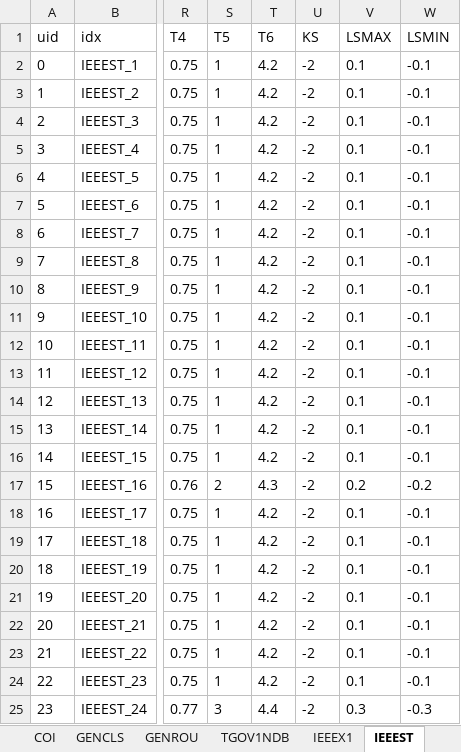
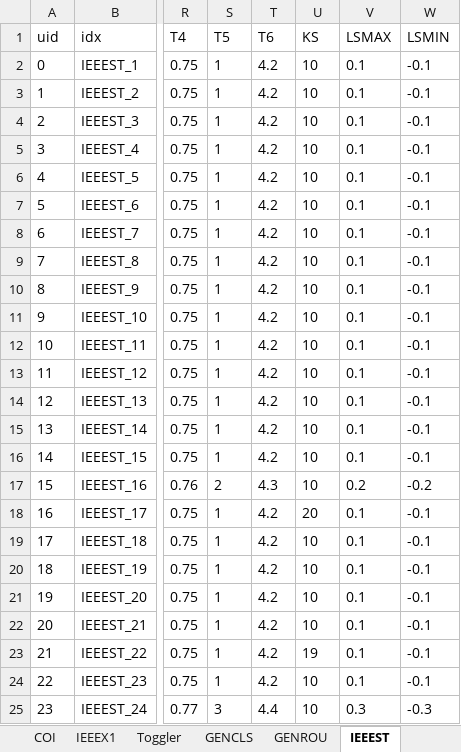
Before and after one commit to jinningwang/psal, an Excel workbook: src/notes/lmp/data/npcc_base.xlsx, sheet IEEEST, drawn as a sheet; only a part is shown, gaps mark what is left out; values as stored, in another font and other column widths than the file's, no borders; the diff names each change by its address in the sheet, - before the commit and + after, or states it on an @@ line.

```diff
--- a/src/notes/lmp/data/npcc_base.xlsx (sheet IEEEST)
+++ b/src/notes/lmp/data/npcc_base.xlsx (sheet IEEEST)
@@ sheet tab order changed: COI | IEEEX1 | Toggler | GENCLS | GENROU | IEEEST @@
-U2:U17 (KS): -2
+U2:U17 (KS): 10
-U18 (KS): -2
+U18 (KS): 20
-U19:U22 (KS): -2
+U19:U22 (KS): 10
-U23 (KS): -2
+U23 (KS): 19
-U24:U25 (KS): -2
+U24:U25 (KS): 10
```
Also changed, not shown: sheet BusFreq, other sheet tabs, src/notes/lmp/data/npcc_ibr.xlsx, src/notes/lmp/data/npcc_uced_base.xlsx, 1 other file.
